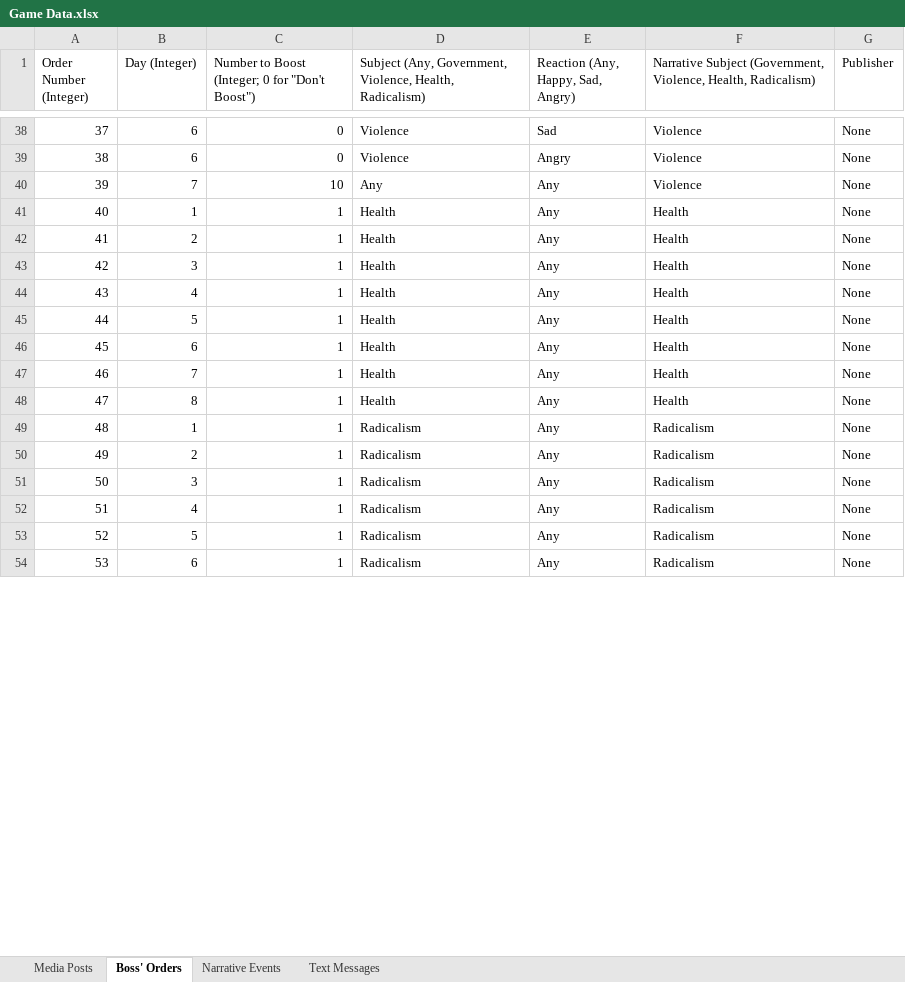
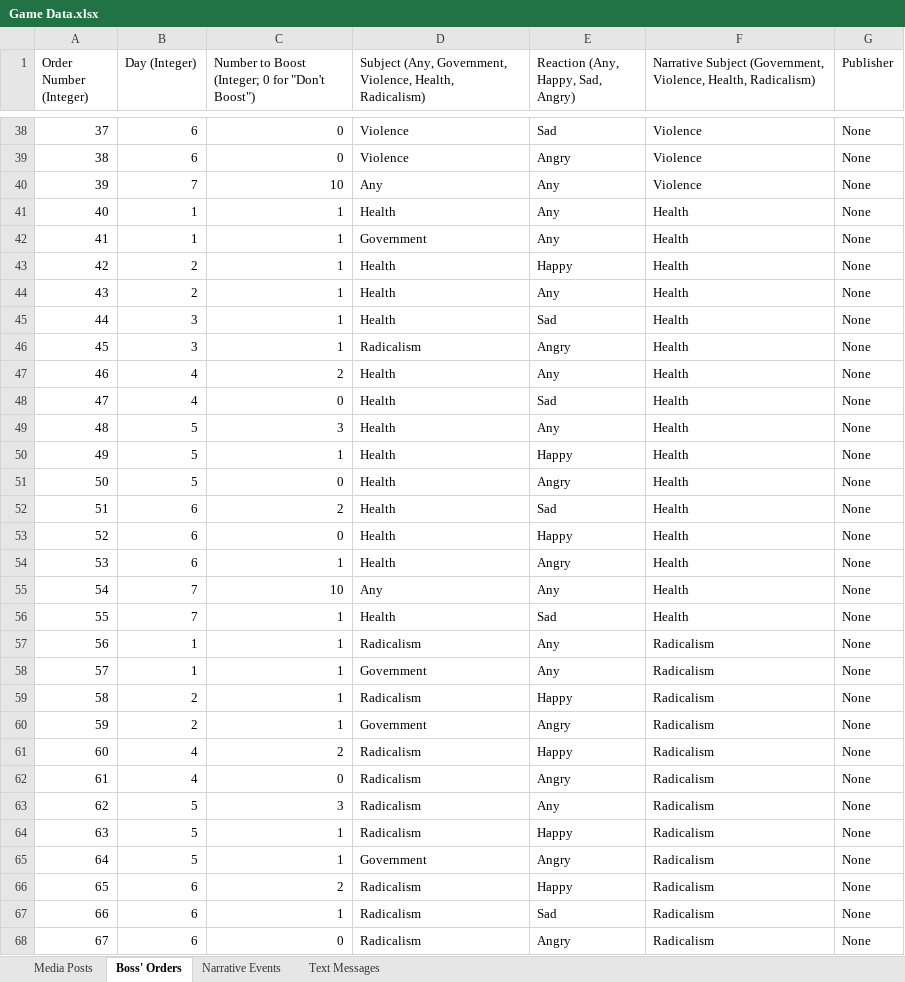
Before and after one commit to ZizoMass/UnderChoices, an Excel workbook: Source/Narrative/Game Data.xlsx, sheet Boss' Orders, drawn as a sheet; only a part is shown, gaps mark what is left out; values as stored, in another font and other column widths than the file's, no borders; table styles not drawn; removed rows and columns are numbered as before the commit, all else as after; the diff covers the shown part only; the diff names each change by its address in the sheet, - before the commit and + after, or states it on an @@ line.

Commit message:
All Orders Completed

```diff
--- a/Source/Narrative/Game Data.xlsx (sheet Boss' Orders)
+++ b/Source/Narrative/Game Data.xlsx (sheet Boss' Orders)
+row 42: 41 | 1 | 1 | Government | Any | Health | None
+row 43: 42 | 2 | 1 | Health | Happy | Health | None
@@ column A (Order Number (Integer)) renumbered between rows 44 and 69 @@
-E45: Any
+E45: Sad
+row 46: 45 | 3 | 1 | Radicalism | Angry | Health | None
-C47: 1
+C47: 2
+row 48: 47 | 4 | 0 | Health | Sad | Health | None
+row 49: 48 | 5 | 3 | Health | Any | Health | None
-E50: Any
+E50: Happy
+row 51: 50 | 5 | 0 | Health | Angry | Health | None
+row 52: 51 | 6 | 2 | Health | Sad | Health | None
+row 53: 52 | 6 | 0 | Health | Happy | Health | None
-E54: Any
+E54: Angry
+row 55: 54 | 7 | 10 | Any | Any | Health | None
-E56: Any
+E56: Sad
-row 48: 47 | 8 | 1 | Health | Any | Health | None
+row 58: 57 | 1 | 1 | Government | Any | Radicalism | None
-E59: Any
+E59: Happy
-B60 (Day (Integer)): 3
+B60 (Day (Integer)): 2
-D60: Radicalism
+D60: Government
-E60: Any
+E60: Angry
+row 61: 60 | 4 | 2 | Radicalism | Happy | Radicalism | None
-C62: 1
+C62: 0
-E62: Any
+E62: Angry
+row 63: 62 | 5 | 3 | Radicalism | Any | Radicalism | None
-E64: Any
+E64: Happy
+row 65: 64 | 5 | 1 | Government | Angry | Radicalism | None
+row 66: 65 | 6 | 2 | Radicalism | Happy | Radicalism | None
-E67: Any
+E67: Sad
+row 68: 67 | 6 | 0 | Radicalism | Angry | Radicalism | None
```
Also changed, not shown: 7 removed rows and 2 edited cells elsewhere in this sheet.
